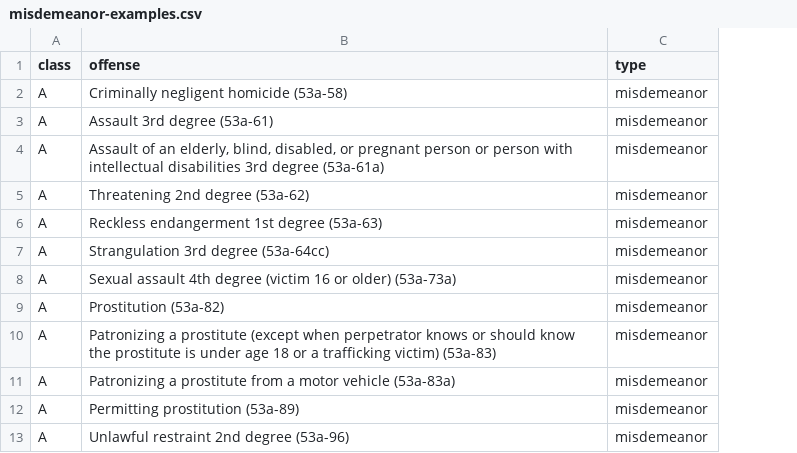
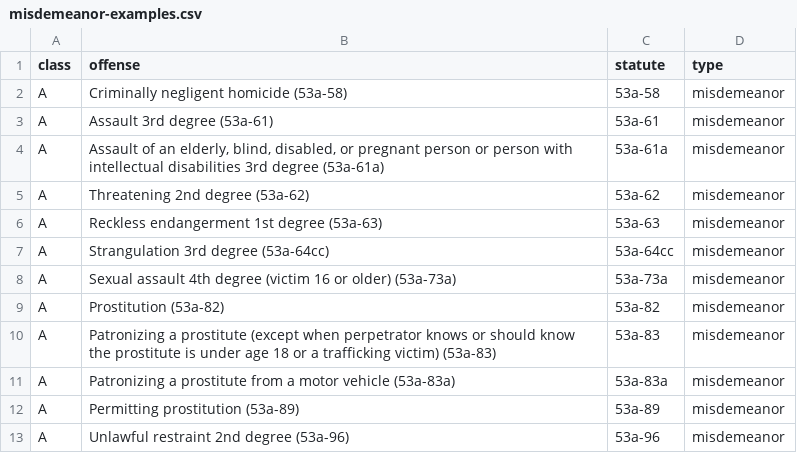
Before and after one commit to trendct-data/ct-penal-code, a CSV file: output/misdemeanor-examples.csv, drawn as a sheet; only a part is shown; the diff names each change by its address in the sheet, - before the commit and + after, or states it on an @@ line.

```diff
--- a/output/misdemeanor-examples.csv
+++ b/output/misdemeanor-examples.csv
+column C (statute), rows 2-13: 53a-58 | 53a-61 | 53a-61a | 53a-62 | 53a-63 | 53a-64cc | 53a-73a | 53a-82 | 53a-83 | 53a-83a | 53a-89 | 53a-96
```
Also changed, not shown: output/felony-examples.csv, 3 other files.
